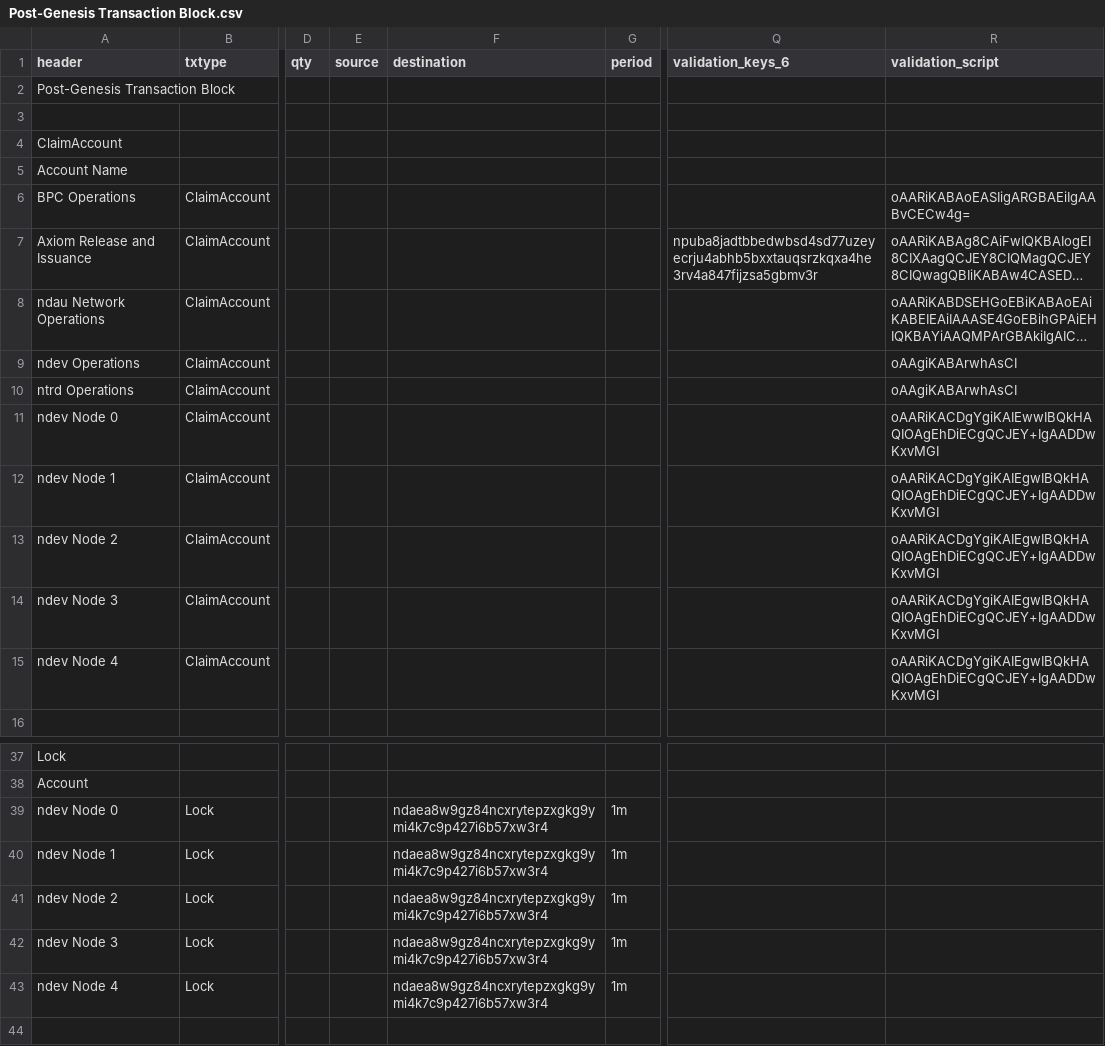
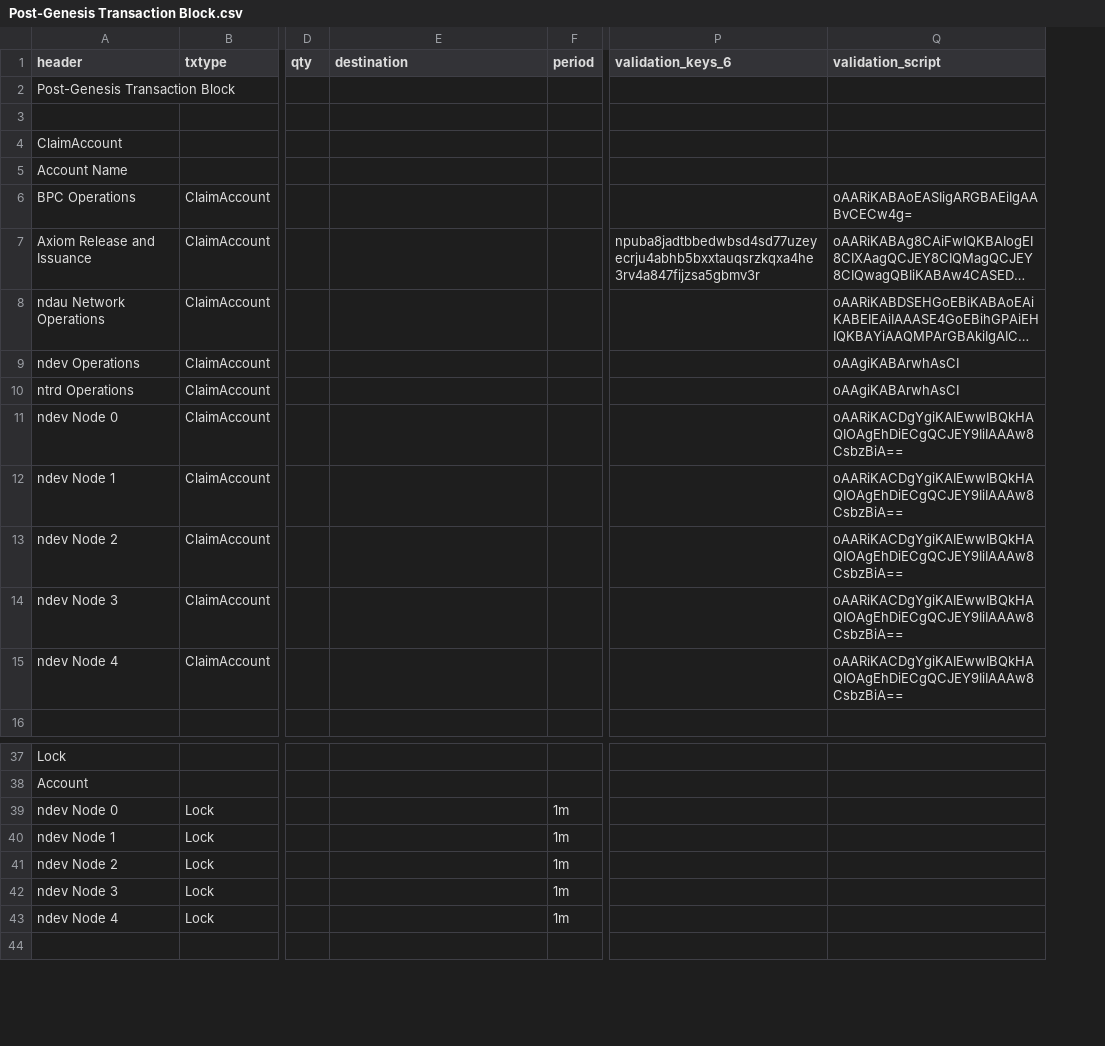
Before and after one commit to ndau/genesis, a CSV file: data and procedures/Post-Genesis Transaction Block.csv, drawn as a sheet; only a part is shown, gaps mark what is left out; long unchanged cells end in …; removed rows and columns are numbered as before the commit, all else as after; the diff names each change by its address in the sheet, - before the commit and + after, or states it on an @@ line.

Commit message:
Corrected field names, updated addresses

```diff
--- a/data and procedures/Post-Genesis Transaction Block.csv
+++ b/data and procedures/Post-Genesis Transaction Block.csv
-column E (source), empty
-Q11 (validation_script): oAARiKACDgYgiKAIEwwIBQkHAQIOAgEhDiECgQCJEY+IgAADDwKxvMGI
+Q11 (validation_script): oAARiKACDgYgiKAIEwwIBQkHAQIOAgEhDiECgQCJEY9IiIAAAw8CsbzBiA==
-Q12:Q15 (validation_script): oAARiKACDgYgiKAIEgwIBQkHAQIOAgEhDiECgQCJEY+IgAADDwKxvMGI
+Q12:Q15 (validation_script): oAARiKACDgYgiKAIEwwIBQkHAQIOAgEhDiECgQCJEY9IiIAAAw8CsbzBiA==
-E39:E43 (destination): ndaea8w9gz84ncxrytepzxgkg9ymi4k7c9p427i6b57xw3r4
+E39:E43 (destination): (empty)
```
